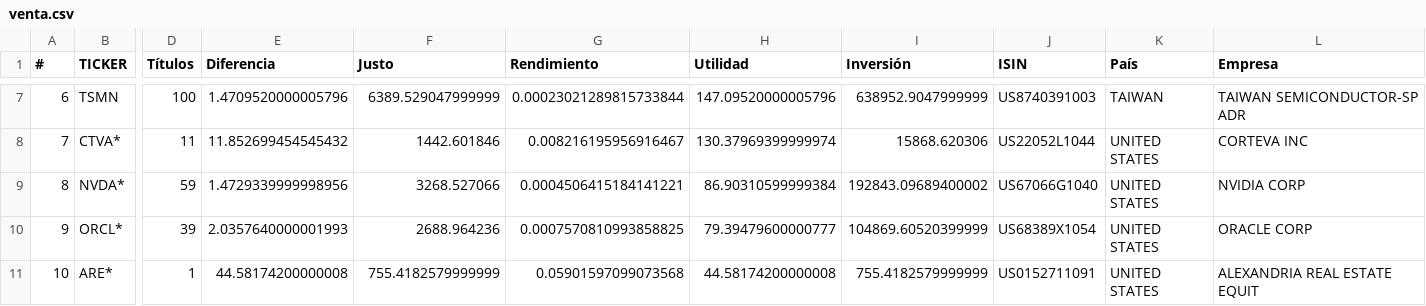
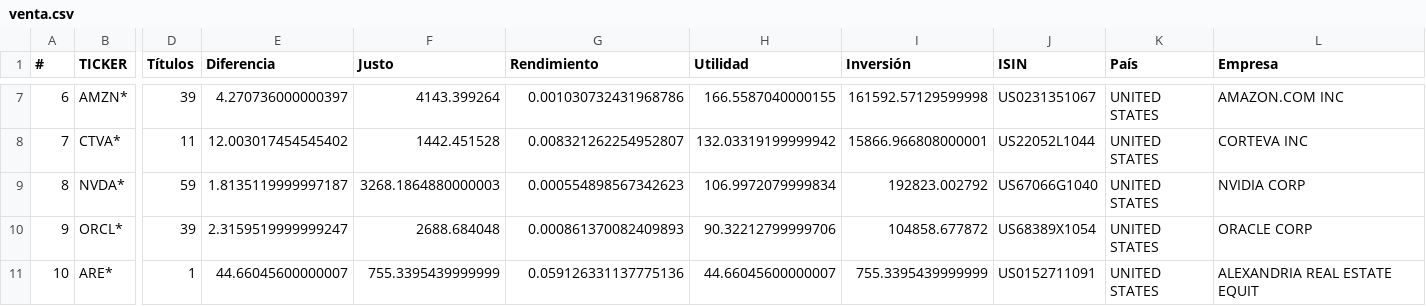
Before and after one commit to CompositeManTrader/Arbitraje-Dashboard, a CSV file: data/venta.csv, drawn as a sheet; only a part is shown, gaps mark what is left out; the diff covers the shown part only; the diff names each change by its address in the sheet, - before the commit and + after, or states it on an @@ line.

```diff
--- a/data/venta.csv
+++ b/data/venta.csv
-B7 (TICKER): TSMN
+B7 (TICKER): AMZN*
-D7 (Títulos): 100
+D7 (Títulos): 39
-E7 (Diferencia): 1.4709520000005796
+E7 (Diferencia): 4.270736000000397
-F7 (Justo): 6389.529047999999
+F7 (Justo): 4143.399264
-G7 (Rendimiento): 0.00023021289815733844
+G7 (Rendimiento): 0.001030732431968786
-H7 (Utilidad): 147.09520000005796
+H7 (Utilidad): 166.5587040000155
-I7 (Inversión): 638952.9047999999
+I7 (Inversión): 161592.57129599998
-J7 (ISIN): US8740391003
+J7 (ISIN): US0231351067
-K7 (País): TAIWAN
+K7 (País): UNITED STATES
-L7 (Empresa): TAIWAN SEMICONDUCTOR-SP ADR
+L7 (Empresa): AMAZON.COM INC
-E8 (Diferencia): 11.852699454545432
+E8 (Diferencia): 12.003017454545402
-F8 (Justo): 1442.601846
+F8 (Justo): 1442.451528
-G8 (Rendimiento): 0.008216195956916467
+G8 (Rendimiento): 0.008321262254952807
-H8 (Utilidad): 130.37969399999974
+H8 (Utilidad): 132.03319199999942
-I8 (Inversión): 15868.620306
+I8 (Inversión): 15866.966808000001
-E9 (Diferencia): 1.4729339999998956
+E9 (Diferencia): 1.8135119999997187
-F9 (Justo): 3268.527066
+F9 (Justo): 3268.1864880000003
-G9 (Rendimiento): 0.0004506415184141221
+G9 (Rendimiento): 0.000554898567342623
-H9 (Utilidad): 86.90310599999384
+H9 (Utilidad): 106.9972079999834
-I9 (Inversión): 192843.09689400002
+I9 (Inversión): 192823.002792
-E10 (Diferencia): 2.0357640000001993
+E10 (Diferencia): 2.3159519999999247
-F10 (Justo): 2688.964236
+F10 (Justo): 2688.684048
-G10 (Rendimiento): 0.0007570810993858825
+G10 (Rendimiento): 0.000861370082409893
-H10 (Utilidad): 79.39479600000777
+H10 (Utilidad): 90.32212799999706
-I10 (Inversión): 104869.60520399999
+I10 (Inversión): 104858.677872
-E11 (Diferencia): 44.58174200000008
+E11 (Diferencia): 44.66045600000007
-F11 (Justo): 755.4182579999999
+F11 (Justo): 755.3395439999999
-G11 (Rendimiento): 0.05901597099073568
+G11 (Rendimiento): 0.059126331137775136
-H11 (Utilidad): 44.58174200000008
+H11 (Utilidad): 44.66045600000007
-I11 (Inversión): 755.4182579999999
+I11 (Inversión): 755.3395439999999
```
Also changed, not shown: 35 edited cells elsewhere in this file.
